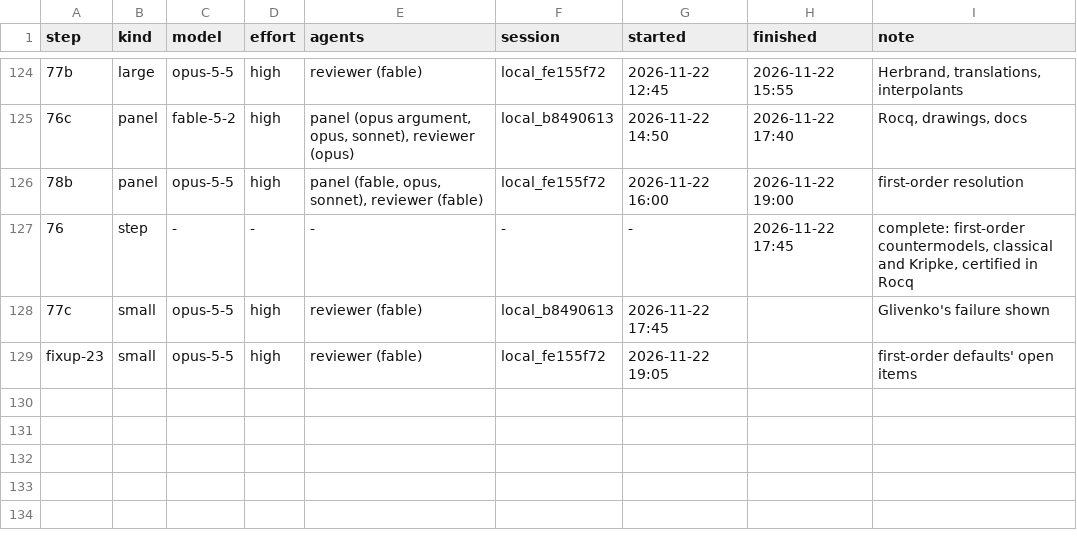
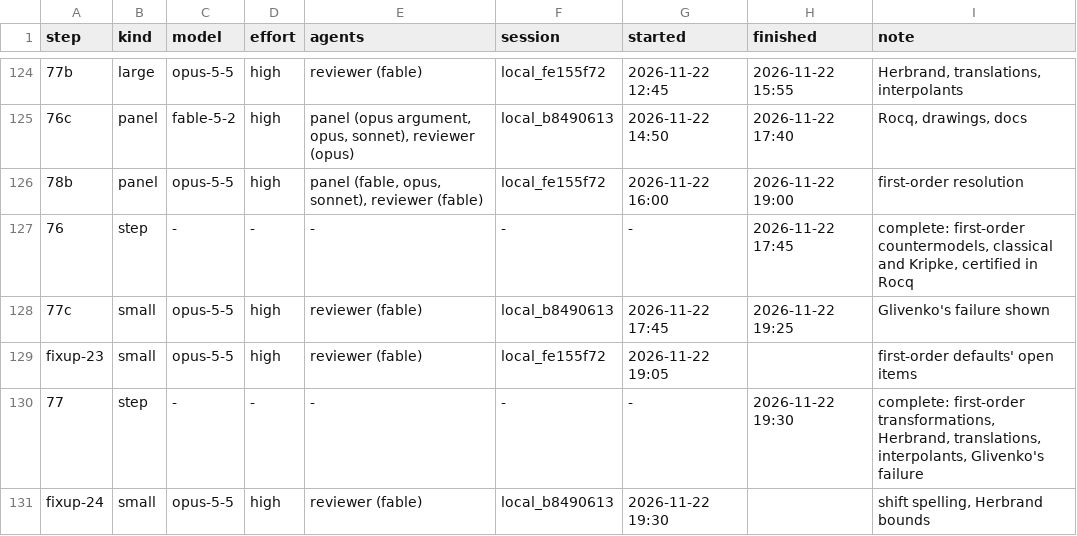
Before and after one commit to deduxit/deduxit, a TSV file: plan/notes/step-log.tsv, drawn as a sheet; only a part is shown, gaps mark what is left out; the diff names each change by its address in the sheet, - before the commit and + after, or states it on an @@ line.

Commit message:
Plan: 77c reviewed, step 77 complete; fixup-24 started

```diff
--- a/plan/notes/step-log.tsv
+++ b/plan/notes/step-log.tsv
-H128 (finished): (empty)
+H128 (finished): 2026-11-22 19:25
+row 130: 77 | step | - | - | - | - | - | 2026-11-22 19:30 | complete: first-order transformations, Herbrand, translations, interpolants, Glivenko's failure
+row 131: fixup-24 | small | opus-5-5 | high | reviewer (fable) | local_b8490613 | 2026-11-22 19:30 |  | shift spelling, Herbrand bounds
```
Also changed, not shown: 1 other file.
